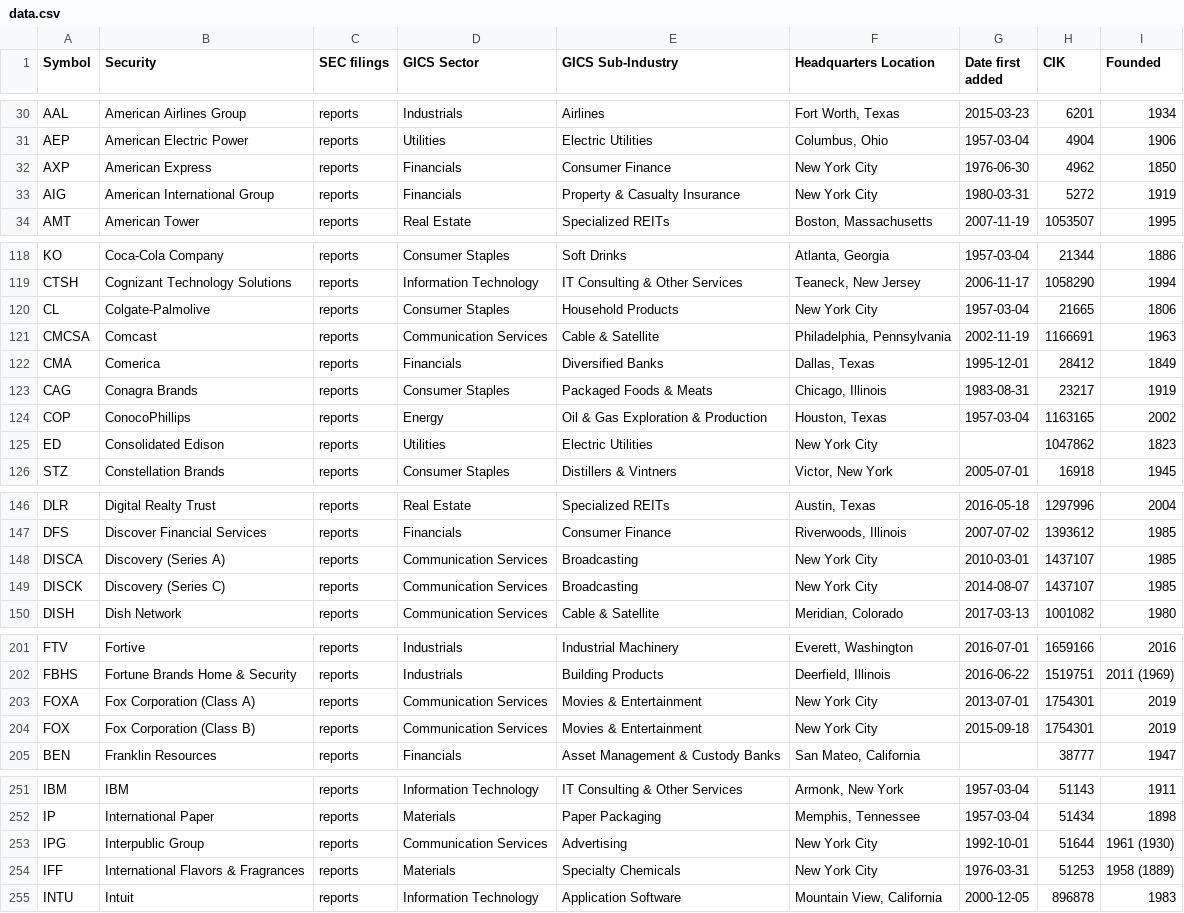
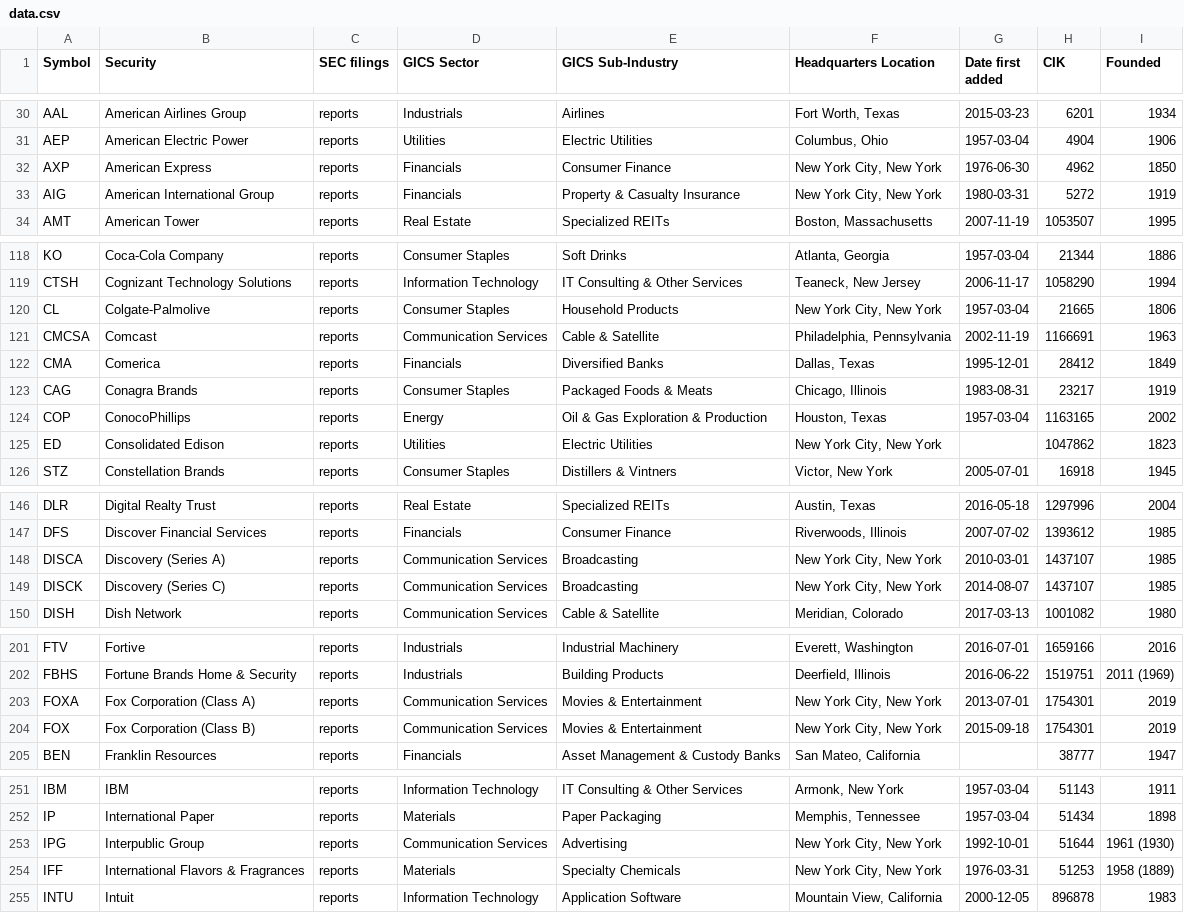
Before and after one commit to dylanroy/sandp500-dataset, a CSV file: data.csv, drawn as a sheet; only a part is shown, gaps mark what is left out; the diff covers the shown part only.

```diff
--- a/data.csv
+++ b/data.csv
@@ -31,4 +31,4 @@ AAL,American Airlines Group,reports,Industrials,Airlines,"Fort Worth, Texas",201
 AEP,American Electric Power,reports,Utilities,Electric Utilities,"Columbus, Ohio",1957-03-04,4904,1906
-AXP,American Express,reports,Financials,Consumer Finance,New York City,1976-06-30,4962,1850
-AIG,American International Group,reports,Financials,Property & Casualty Insurance,New York City,1980-03-31,5272,1919
+AXP,American Express,reports,Financials,Consumer Finance,"New York City, New York",1976-06-30,4962,1850
+AIG,American International Group,reports,Financials,Property & Casualty Insurance,"New York City, New York",1980-03-31,5272,1919
 AMT,American Tower,reports,Real Estate,Specialized REITs,"Boston, Massachusetts",2007-11-19,1053507,1995
@@ -119,3 +119,3 @@ KO,Coca-Cola Company,reports,Consumer Staples,Soft Drinks,"Atlanta, Georgia",195
 CTSH,Cognizant Technology Solutions,reports,Information Technology,IT Consulting & Other Services,"Teaneck, New Jersey",2006-11-17,1058290,1994
-CL,Colgate-Palmolive,reports,Consumer Staples,Household Products,New York City,1957-03-04,21665,1806
+CL,Colgate-Palmolive,reports,Consumer Staples,Household Products,"New York City, New York",1957-03-04,21665,1806
 CMCSA,Comcast,reports,Communication Services,Cable & Satellite,"Philadelphia, Pennsylvania",2002-11-19,1166691,1963
@@ -124,3 +124,3 @@ CAG,Conagra Brands,reports,Consumer Staples,Packaged Foods & Meats,"Chicago, Ill
 COP,ConocoPhillips,reports,Energy,Oil & Gas Exploration & Production,"Houston, Texas",1957-03-04,1163165,2002
-ED,Consolidated Edison,reports,Utilities,Electric Utilities,New York City,,1047862,1823
+ED,Consolidated Edison,reports,Utilities,Electric Utilities,"New York City, New York",,1047862,1823
 STZ,Constellation Brands,reports,Consumer Staples,Distillers & Vintners,"Victor, New York",2005-07-01,16918,1945
@@ -147,4 +147,4 @@ DLR,Digital Realty Trust,reports,Real Estate,Specialized REITs,"Austin, Texas",2
 DFS,Discover Financial Services,reports,Financials,Consumer Finance,"Riverwoods, Illinois",2007-07-02,1393612,1985
-DISCA,Discovery (Series A),reports,Communication Services,Broadcasting,New York City,2010-03-01,1437107,1985
-DISCK,Discovery (Series C),reports,Communication Services,Broadcasting,New York City,2014-08-07,1437107,1985
+DISCA,Discovery (Series A),reports,Communication Services,Broadcasting,"New York City, New York",2010-03-01,1437107,1985
+DISCK,Discovery (Series C),reports,Communication Services,Broadcasting,"New York City, New York",2014-08-07,1437107,1985
 DISH,Dish Network,reports,Communication Services,Cable & Satellite,"Meridian, Colorado",2017-03-13,1001082,1980
@@ -202,4 +202,4 @@ FTV,Fortive,reports,Industrials,Industrial Machinery,"Everett, Washington",2016-
 FBHS,Fortune Brands Home & Security,reports,Industrials,Building Products,"Deerfield, Illinois",2016-06-22,1519751,2011 (1969)
-FOXA,Fox Corporation (Class A),reports,Communication Services,Movies & Entertainment,New York City,2013-07-01,1754301,2019
-FOX,Fox Corporation (Class B),reports,Communication Services,Movies & Entertainment,New York City,2015-09-18,1754301,2019
+FOXA,Fox Corporation (Class A),reports,Communication Services,Movies & Entertainment,"New York City, New York",2013-07-01,1754301,2019
+FOX,Fox Corporation (Class B),reports,Communication Services,Movies & Entertainment,"New York City, New York",2015-09-18,1754301,2019
 BEN,Franklin Resources,reports,Financials,Asset Management & Custody Banks,"San Mateo, California",,38777,1947
@@ -252,4 +252,4 @@ IBM,IBM,reports,Information Technology,IT Consulting & Other Services,"Armonk, N
 IP,International Paper,reports,Materials,Paper Packaging,"Memphis, Tennessee",1957-03-04,51434,1898
-IPG,Interpublic Group,reports,Communication Services,Advertising,New York City,1992-10-01,51644,1961 (1930)
-IFF,International Flavors & Fragrances,reports,Materials,Specialty Chemicals,New York City,1976-03-31,51253,1958 (1889)
+IPG,Interpublic Group,reports,Communication Services,Advertising,"New York City, New York",1992-10-01,51644,1961 (1930)
+IFF,International Flavors & Fragrances,reports,Materials,Specialty Chemicals,"New York City, New York",1976-03-31,51253,1958 (1889)
 INTU,Intuit,reports,Information Technology,Application Software,"Mountain View, California",2000-12-05,896878,1983
```
Also changed, not shown: 32 edited cells elsewhere in this file.
